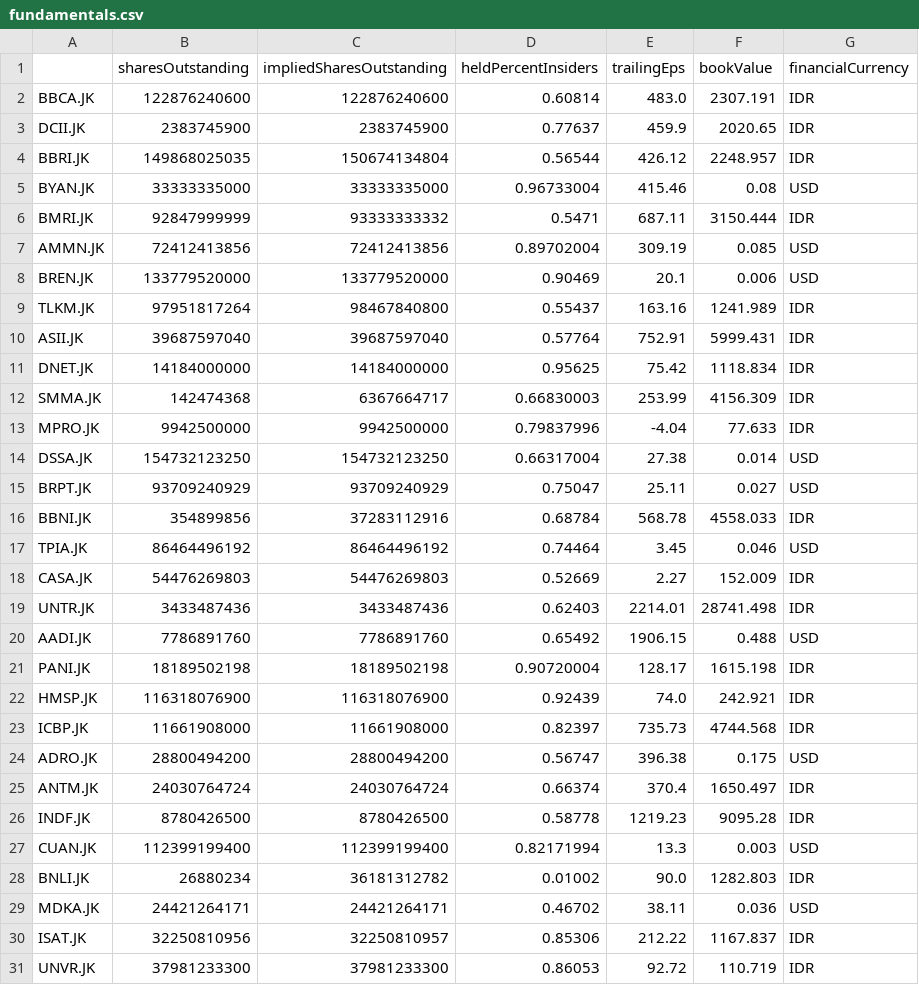
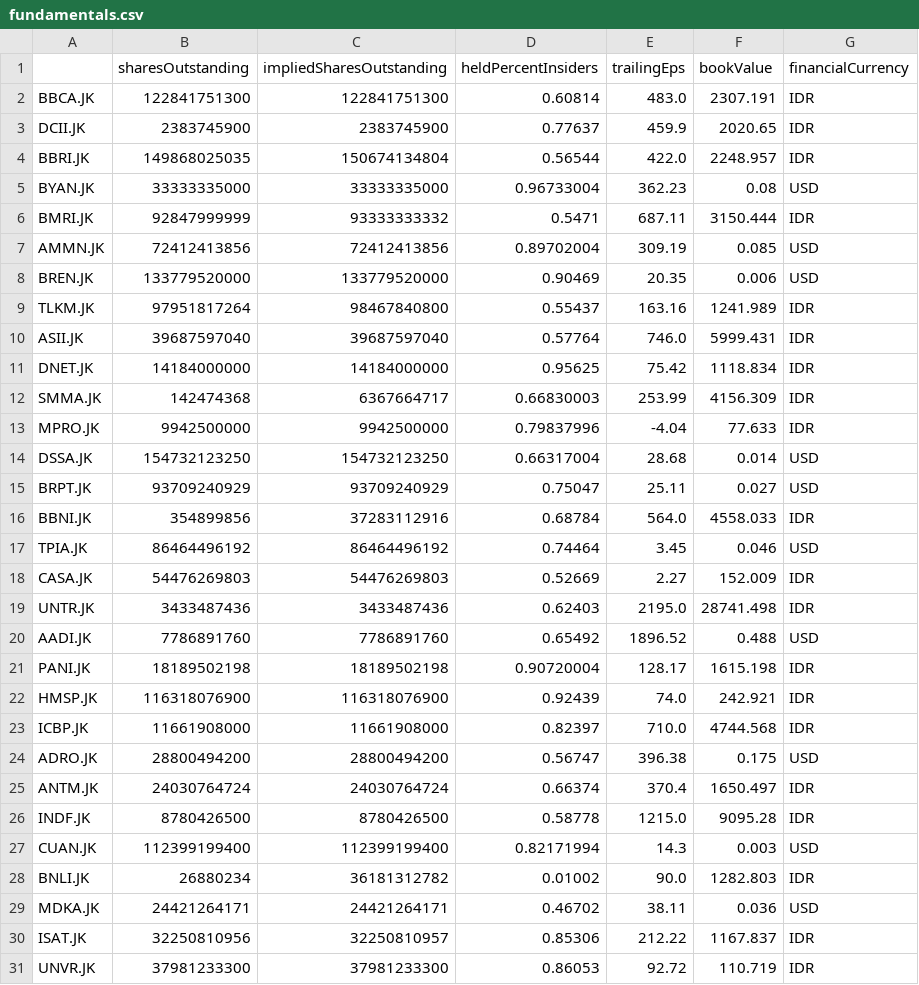
Before and after one commit to Wibra16/standalone-watch, a CSV file: data/fundamentals.csv, drawn as a sheet; only a part is shown; the diff covers the shown part only.

Commit message:
Daily data update

```diff
--- a/data/fundamentals.csv
+++ b/data/fundamentals.csv
@@ -1,11 +1,11 @@
 ,sharesOutstanding,impliedSharesOutstanding,heldPercentInsiders,trailingEps,bookValue,financialCurrency
-BBCA.JK,122876240600,122876240600,0.60814,483.0,2307.191,IDR
+BBCA.JK,122841751300,122841751300,0.60814,483.0,2307.191,IDR
 DCII.JK,2383745900,2383745900,0.77637,459.9,2020.65,IDR
-BBRI.JK,149868025035,150674134804,0.56544,426.12,2248.957,IDR
-BYAN.JK,33333335000,33333335000,0.96733004,415.46,0.08,USD
+BBRI.JK,149868025035,150674134804,0.56544,422.0,2248.957,IDR
+BYAN.JK,33333335000,33333335000,0.96733004,362.23,0.08,USD
 BMRI.JK,92847999999,93333333332,0.5471,687.11,3150.444,IDR
 AMMN.JK,72412413856,72412413856,0.89702004,309.19,0.085,USD
-BREN.JK,133779520000,133779520000,0.90469,20.1,0.006,USD
+BREN.JK,133779520000,133779520000,0.90469,20.35,0.006,USD
 TLKM.JK,97951817264,98467840800,0.55437,163.16,1241.989,IDR
-ASII.JK,39687597040,39687597040,0.57764,752.91,5999.431,IDR
+ASII.JK,39687597040,39687597040,0.57764,746.0,5999.431,IDR
 DNET.JK,14184000000,14184000000,0.95625,75.42,1118.834,IDR
@@ -13,16 +13,16 @@ SMMA.JK,142474368,6367664717,0.66830003,253.99,4156.309,IDR
 MPRO.JK,9942500000,9942500000,0.79837996,-4.04,77.633,IDR
-DSSA.JK,154732123250,154732123250,0.66317004,27.38,0.014,USD
+DSSA.JK,154732123250,154732123250,0.66317004,28.68,0.014,USD
 BRPT.JK,93709240929,93709240929,0.75047,25.11,0.027,USD
-BBNI.JK,354899856,37283112916,0.68784,568.78,4558.033,IDR
+BBNI.JK,354899856,37283112916,0.68784,564.0,4558.033,IDR
 TPIA.JK,86464496192,86464496192,0.74464,3.45,0.046,USD
 CASA.JK,54476269803,54476269803,0.52669,2.27,152.009,IDR
-UNTR.JK,3433487436,3433487436,0.62403,2214.01,28741.498,IDR
-AADI.JK,7786891760,7786891760,0.65492,1906.15,0.488,USD
+UNTR.JK,3433487436,3433487436,0.62403,2195.0,28741.498,IDR
+AADI.JK,7786891760,7786891760,0.65492,1896.52,0.488,USD
 PANI.JK,18189502198,18189502198,0.90720004,128.17,1615.198,IDR
 HMSP.JK,116318076900,116318076900,0.92439,74.0,242.921,IDR
-ICBP.JK,11661908000,11661908000,0.82397,735.73,4744.568,IDR
+ICBP.JK,11661908000,11661908000,0.82397,710.0,4744.568,IDR
 ADRO.JK,28800494200,28800494200,0.56747,396.38,0.175,USD
 ANTM.JK,24030764724,24030764724,0.66374,370.4,1650.497,IDR
-INDF.JK,8780426500,8780426500,0.58778,1219.23,9095.28,IDR
-CUAN.JK,112399199400,112399199400,0.82171994,13.3,0.003,USD
+INDF.JK,8780426500,8780426500,0.58778,1215.0,9095.28,IDR
+CUAN.JK,112399199400,112399199400,0.82171994,14.3,0.003,USD
 BNLI.JK,26880234,36181312782,0.01002,90.0,1282.803,IDR
```
Also changed, not shown: 9 edited cells elsewhere in this file, 7 other files.
